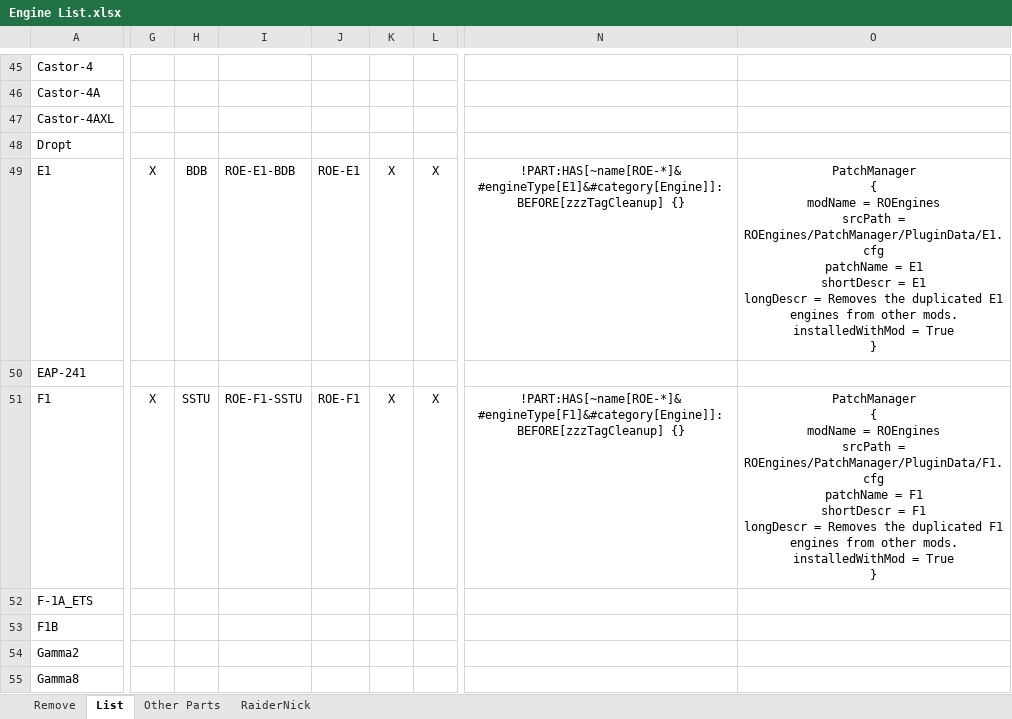
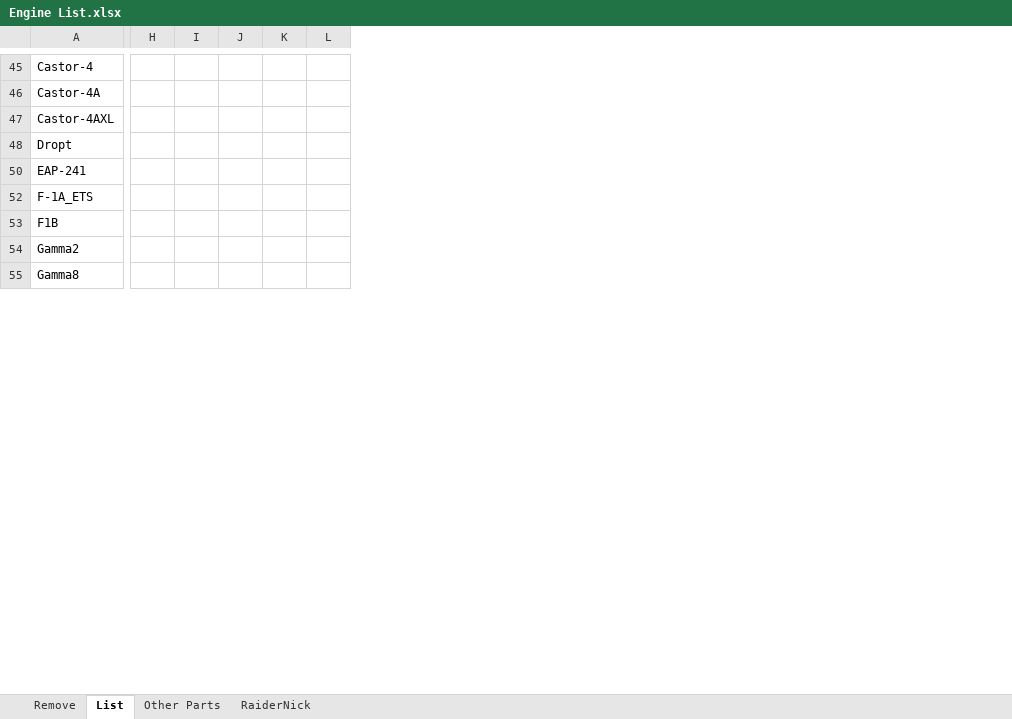
Before and after one commit to KSP-RO/ROEngines, an Excel workbook: Engine List.xlsx, sheet List, drawn as a sheet; only a part is shown, gaps mark what is left out; values as stored, in another font and other column widths than the file's, no borders; table styles not drawn; removed rows and columns are numbered as before the commit, all else as after; rows hold the shown columns only; ↵ is a line break in a cell; the diff covers the shown part only; the diff names each change by its address in the sheet, - before the commit and + after, or states it on an @@ line.

Commit message:
Added the ModelConstraint from SSTU to handle the proper Gimbal of Engines

```diff
--- a/Engine List.xlsx (sheet List)
+++ b/Engine List.xlsx (sheet List)
-column G, empty
-column H, empty
-column I, empty
-column J, empty
-column K, empty
-column L, empty
-column N, empty
-column O, empty
+column H, empty
+column I, empty
+column J, empty
+column K, empty
+column L, empty
-row 49: E1 | X | BDB | ROE-E1-BDB | ROE-E1 | X | X | !PART:HAS[~name[ROE-*]&#engineType[E1]&#category[Engine]]:BEFORE[zzzTagCleanup] {} | PatchManager ↵ { ↵ modName = ROEngines ↵ srcPath = ROEngines/PatchManager/PluginData/E1.cfg ↵ patchName = E1 ↵ shortDescr = E1 ↵ longDescr = Removes the duplicated E1 engines from other mods. ↵ installedWithMod = True ↵ }
-row 51: F1 | X | SSTU | ROE-F1-SSTU | ROE-F1 | X | X | !PART:HAS[~name[ROE-*]&#engineType[F1]&#category[Engine]]:BEFORE[zzzTagCleanup] {} | PatchManager ↵ { ↵ modName = ROEngines ↵ srcPath = ROEngines/PatchManager/PluginData/F1.cfg ↵ patchName = F1 ↵ shortDescr = F1 ↵ longDescr = Removes the duplicated F1 engines from other mods. ↵ installedWithMod = True ↵ }
```
Also changed, not shown: 61 removed rows, 33 hidden or unhidden rows, 4 added columns and 15 edited cells elsewhere in this sheet, hidden cells, 22 other files.
